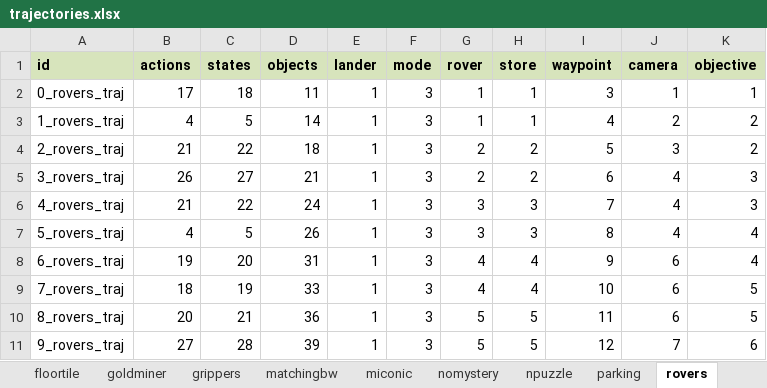
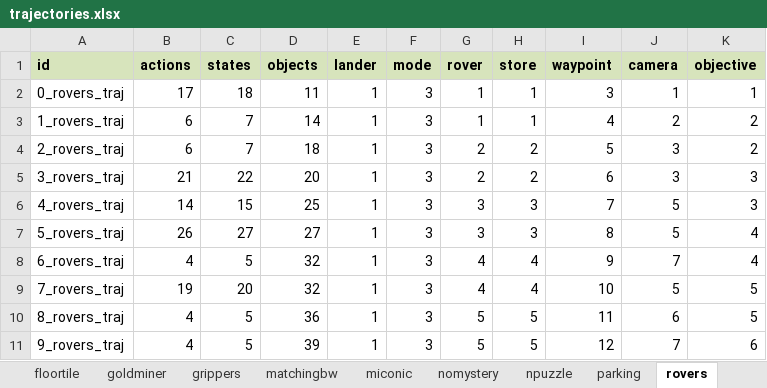
Before and after one commit to LamannaLeonardo/AMLGym, an Excel workbook: benchmarks/trajectories.xlsx, sheet rovers, drawn as a sheet; values as stored, in another font and other column widths than the file's, no borders; the diff names each change by its address in the sheet, - before the commit and + after, or states it on an @@ line.

```diff
--- a/benchmarks/trajectories.xlsx (sheet rovers)
+++ b/benchmarks/trajectories.xlsx (sheet rovers)
-B3 (actions): 4
+B3 (actions): 6
-C3 (states): 5
+C3 (states): 7
-B4 (actions): 21
+B4 (actions): 6
-C4 (states): 22
+C4 (states): 7
-B5 (actions): 26
+B5 (actions): 21
-C5 (states): 27
+C5 (states): 22
-D5 (objects): 21
+D5 (objects): 20
-J5 (camera): 4
+J5 (camera): 3
-B6 (actions): 21
+B6 (actions): 14
-C6 (states): 22
+C6 (states): 15
-D6 (objects): 24
+D6 (objects): 25
-J6:J7 (camera): 4
+J6:J7 (camera): 5
-B7 (actions): 4
+B7 (actions): 26
-C7 (states): 5
+C7 (states): 27
-D7 (objects): 26
+D7 (objects): 27
-B8 (actions): 19
+B8 (actions): 4
-C8 (states): 20
+C8 (states): 5
-D8 (objects): 31
+D8 (objects): 32
-J8 (camera): 6
+J8 (camera): 7
-B9 (actions): 18
+B9 (actions): 19
-C9 (states): 19
+C9 (states): 20
-D9 (objects): 33
+D9 (objects): 32
-J9 (camera): 6
+J9 (camera): 5
-B10 (actions): 20
+B10 (actions): 4
-C10 (states): 21
+C10 (states): 5
-B11 (actions): 27
+B11 (actions): 4
-C11 (states): 28
+C11 (states): 5
```
Also changed, not shown: sheet transport, sheet matchingbw, sheet satellite, sheet elevators, sheet barman, sheet nomystery, 13 more sheets, benchmarks/domains.xlsx, 3 other files.
